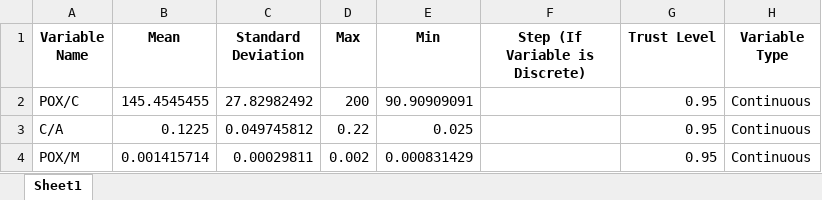
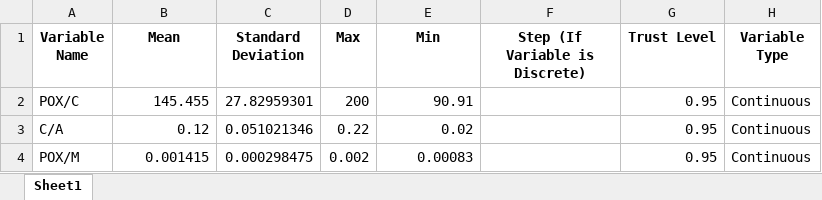
Before and after one commit to Spogis/DWSIM_CoolSim, an Excel workbook: doe/NewInputVariables.xlsx, sheet Sheet1, drawn as a sheet; values as stored, in another font and other column widths than the file's, no borders; the diff names each change by its address in the sheet, - before the commit and + after, or states it on an @@ line.

```diff
--- a/doe/NewInputVariables.xlsx (sheet Sheet1)
+++ b/doe/NewInputVariables.xlsx (sheet Sheet1)
-B2 (Mean): 145.4545455
+B2 (Mean): 145.455
-C2 (Standard Deviation): 27.82982492
+C2 (Standard Deviation): 27.82959301
-E2 (Min): 90.90909091
+E2 (Min): 90.91
-B3 (Mean): 0.1225
+B3 (Mean): 0.12
-C3 (Standard Deviation): 0.049745812
+C3 (Standard Deviation): 0.051021346
-E3 (Min): 0.025
+E3 (Min): 0.02
-B4 (Mean): 0.001415714
+B4 (Mean): 0.001415
-C4 (Standard Deviation): 0.00029811
+C4 (Standard Deviation): 0.000298475
-E4 (Min): 0.000831429
+E4 (Min): 0.00083
```
Also changed, not shown: datasets/DOE_Full_Factorial.xlsx, datasets/DOE_LHC.xlsx, 19 other files.
